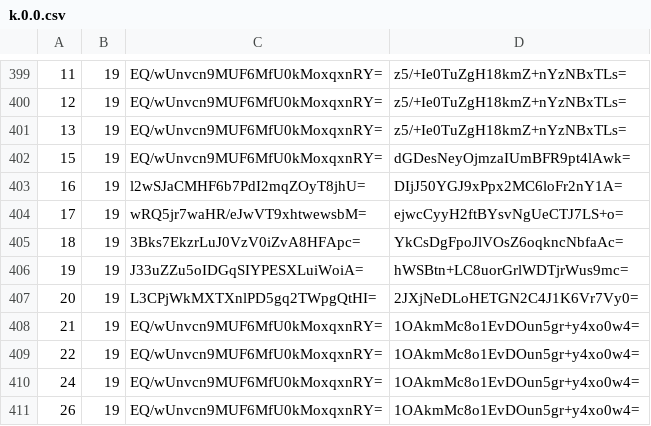
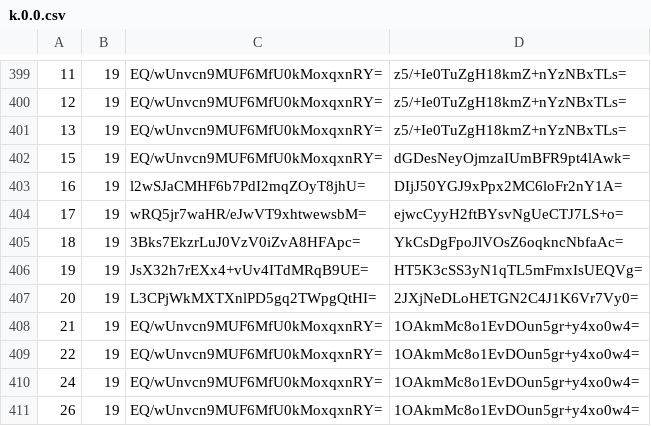
Before and after one commit to mochimochiomochi/mochicraftmap2, a CSV file: overworld/tiles/zoom.-2/metadata/k.0.0.csv, drawn as a sheet; only a part is shown, gaps mark what is left out.

```diff
--- a/overworld/tiles/zoom.-2/metadata/k.0.0.csv
+++ b/overworld/tiles/zoom.-2/metadata/k.0.0.csv
@@ -405,3 +405,3 @@
 18,19,3Bks7EkzrLuJ0VzV0iZvA8HFApc=,YkCsDgFpoJlVOsZ6oqkncNbfaAc=
-19,19,J33uZZu5oIDGqSIYPESXLuiWoiA=,hWSBtn+LC8uorGrlWDTjrWus9mc=
+19,19,JsX32h7rEXx4+vUv4ITdMRqB9UE=,HT5K3cSS3yN1qTL5mFmxIsUEQVg=
 20,19,L3CPjWkMXTXnlPD5gq2TWpgQtHI=,2JXjNeDLoHETGN2C4J1K6Vr7Vy0=
```
Also changed, not shown: overworld/tiles/zoom.-1/metadata/k.1.1.csv, overworld/tiles/zoom.-3/metadata/k.0.0.csv, 4 other files.
